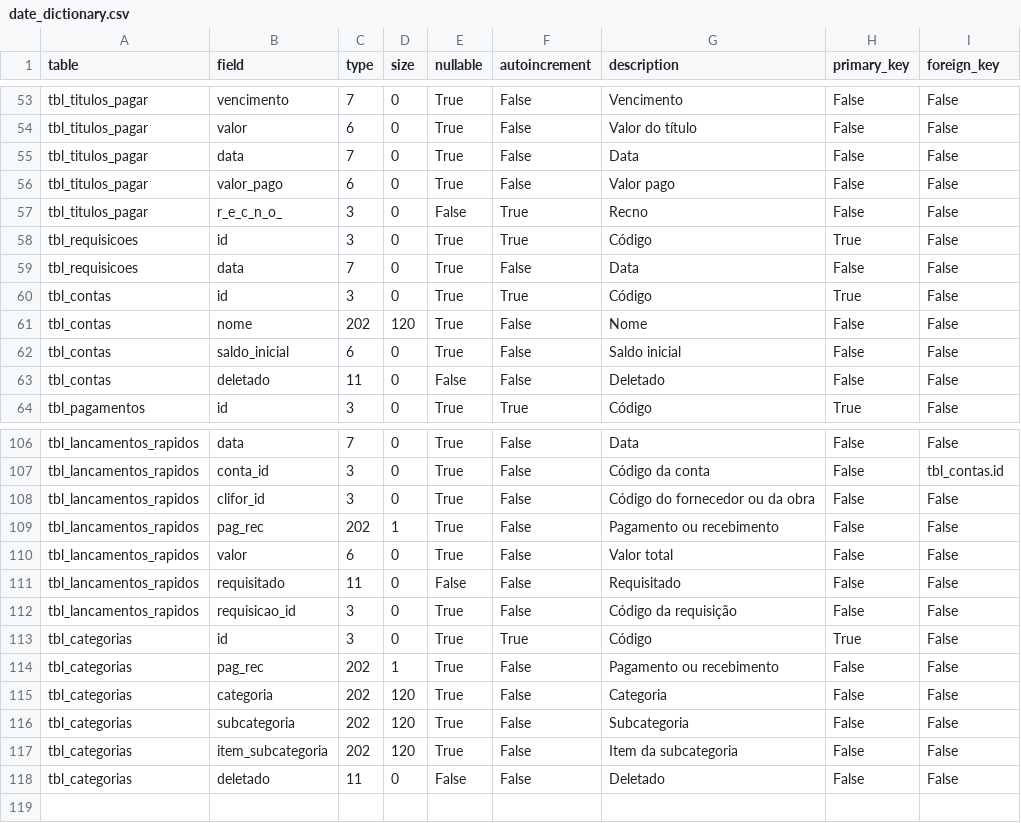
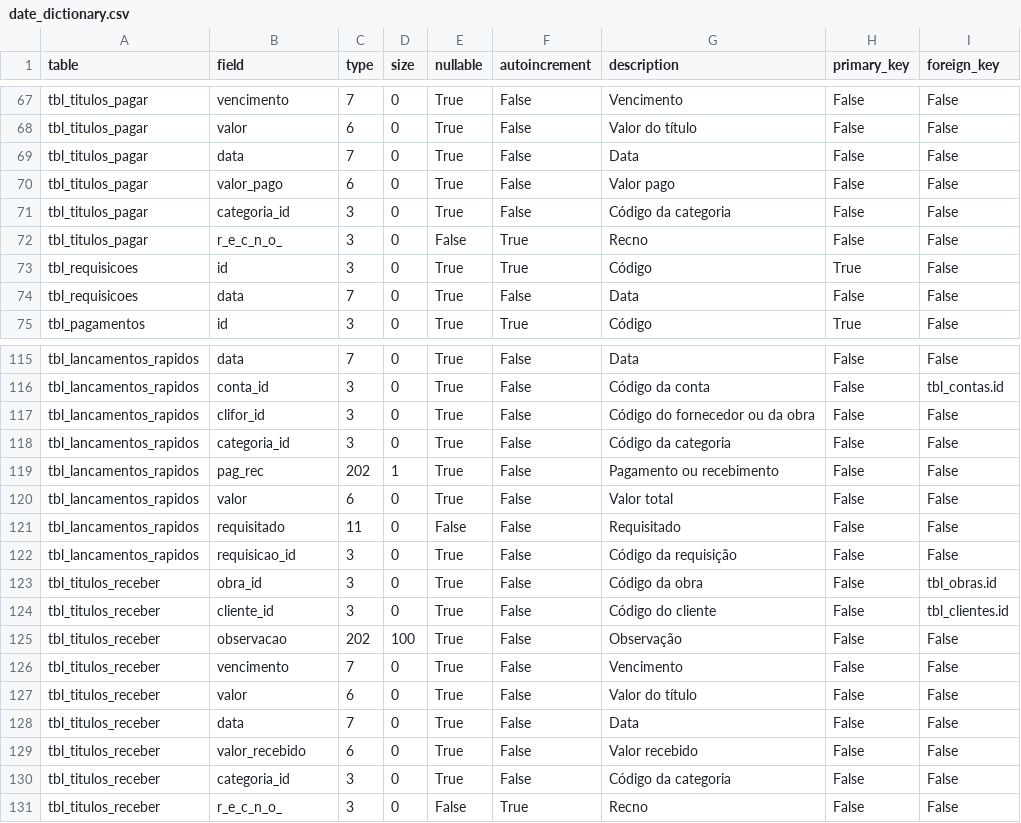
Before and after one commit to jrmilagre/vba-construtora-civil, a CSV file: data/date_dictionary.csv, drawn as a sheet; only a part is shown, gaps mark what is left out; the diff covers the shown part only.

Commit message:
Inclusao de titulos a receber no cadastro de obras

```diff
--- a/data/date_dictionary.csv
+++ b/data/date_dictionary.csv
@@ -56,2 +70,3 @@ tbl_titulos_pagar;data;7;0;True;False;Data;False;False
 tbl_titulos_pagar;valor_pago;6;0;True;False;Valor pago;False;False
+tbl_titulos_pagar;categoria_id;3;0;True;False;Código da categoria;False;False
 tbl_titulos_pagar;r_e_c_n_o_;3;0;False;True;Recno;False;False
@@ -59,6 +74,2 @@ tbl_requisicoes;id;3;0;True;True;Código;True;False
 tbl_requisicoes;data;7;0;True;False;Data;False;False
-tbl_contas;id;3;0;True;True;Código;True;False
-tbl_contas;nome;202;120;True;False;Nome;False;False
-tbl_contas;saldo_inicial;6;0;True;False;Saldo inicial;False;False
-tbl_contas;deletado;11;0;False;False;Deletado;False;False
 tbl_pagamentos;id;3;0;True;True;Código;True;False
@@ -108,2 +117,3 @@ tbl_lancamentos_rapidos;conta_id;3;0;True;False;Código da conta;False;tbl_conta
 tbl_lancamentos_rapidos;clifor_id;3;0;True;False;Código do fornecedor ou da obra;False;False
+tbl_lancamentos_rapidos;categoria_id;3;0;True;False;Código da categoria;False;False
 tbl_lancamentos_rapidos;pag_rec;202;1;True;False;Pagamento ou recebimento;False;False
@@ -112,7 +122,10 @@ tbl_lancamentos_rapidos;requisitado;11;0;False;False;Requisitado;False;False
 tbl_lancamentos_rapidos;requisicao_id;3;0;True;False;Código da requisição;False;False
-tbl_categorias;id;3;0;True;True;Código;True;False
-tbl_categorias;pag_rec;202;1;True;False;Pagamento ou recebimento;False;False
-tbl_categorias;categoria;202;120;True;False;Categoria;False;False
-tbl_categorias;subcategoria;202;120;True;False;Subcategoria;False;False
-tbl_categorias;item_subcategoria;202;120;True;False;Item da subcategoria;False;False
-tbl_categorias;deletado;11;0;False;False;Deletado;False;False
+tbl_titulos_receber;obra_id;3;0;True;False;Código da obra;False;tbl_obras.id
+tbl_titulos_receber;cliente_id;3;0;True;False;Código do cliente;False;tbl_clientes.id
+tbl_titulos_receber;observacao;202;100;True;False;Observação;False;False
+tbl_titulos_receber;vencimento;7;0;True;False;Vencimento;False;False
+tbl_titulos_receber;valor;6;0;True;False;Valor do título;False;False
+tbl_titulos_receber;data;7;0;True;False;Data;False;False
+tbl_titulos_receber;valor_recebido;6;0;True;False;Valor recebido;False;False
+tbl_titulos_receber;categoria_id;3;0;True;False;Código da categoria;False;False
+tbl_titulos_receber;r_e_c_n_o_;3;0;False;True;Recno;False;False
```
Also changed, not shown: 5 added rows and 3 moved rows elsewhere in this file, 29 other files.
